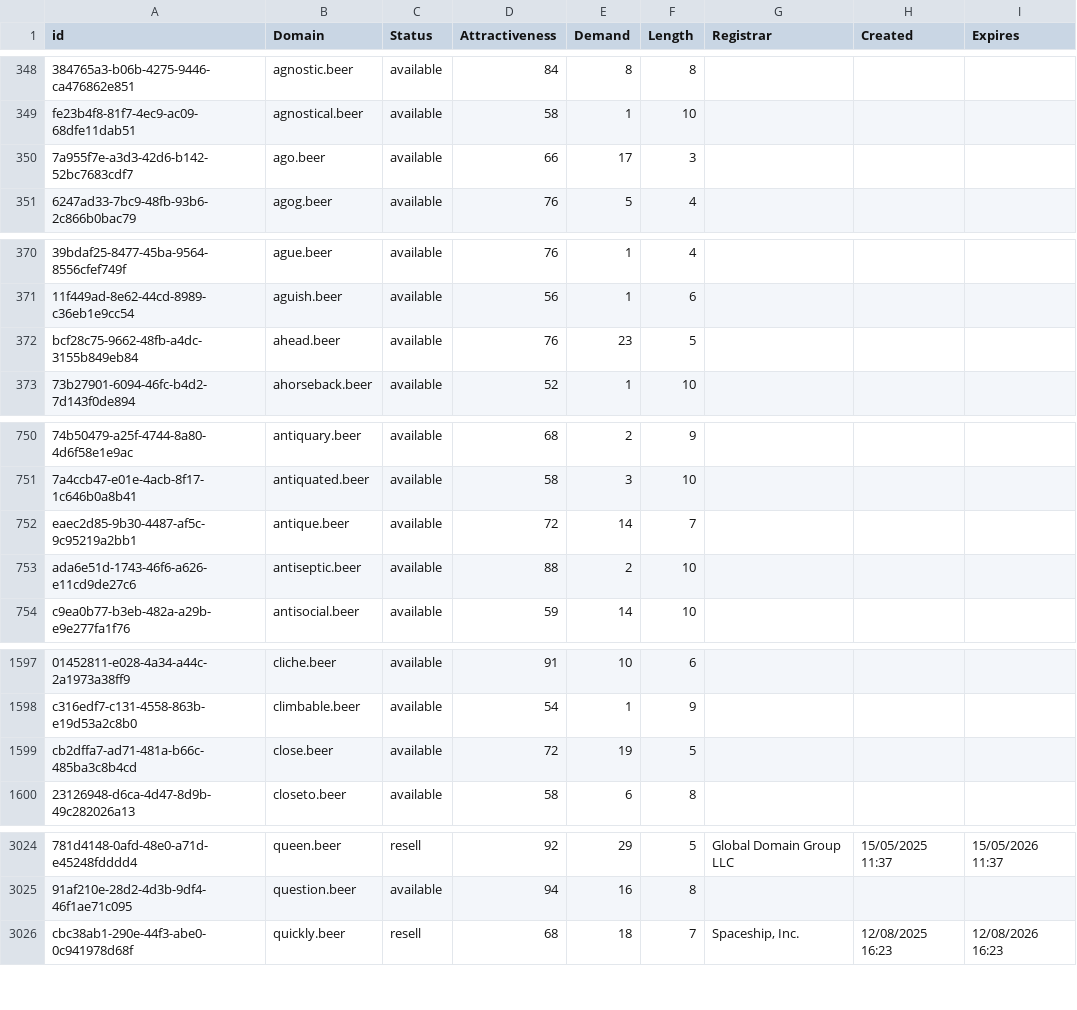
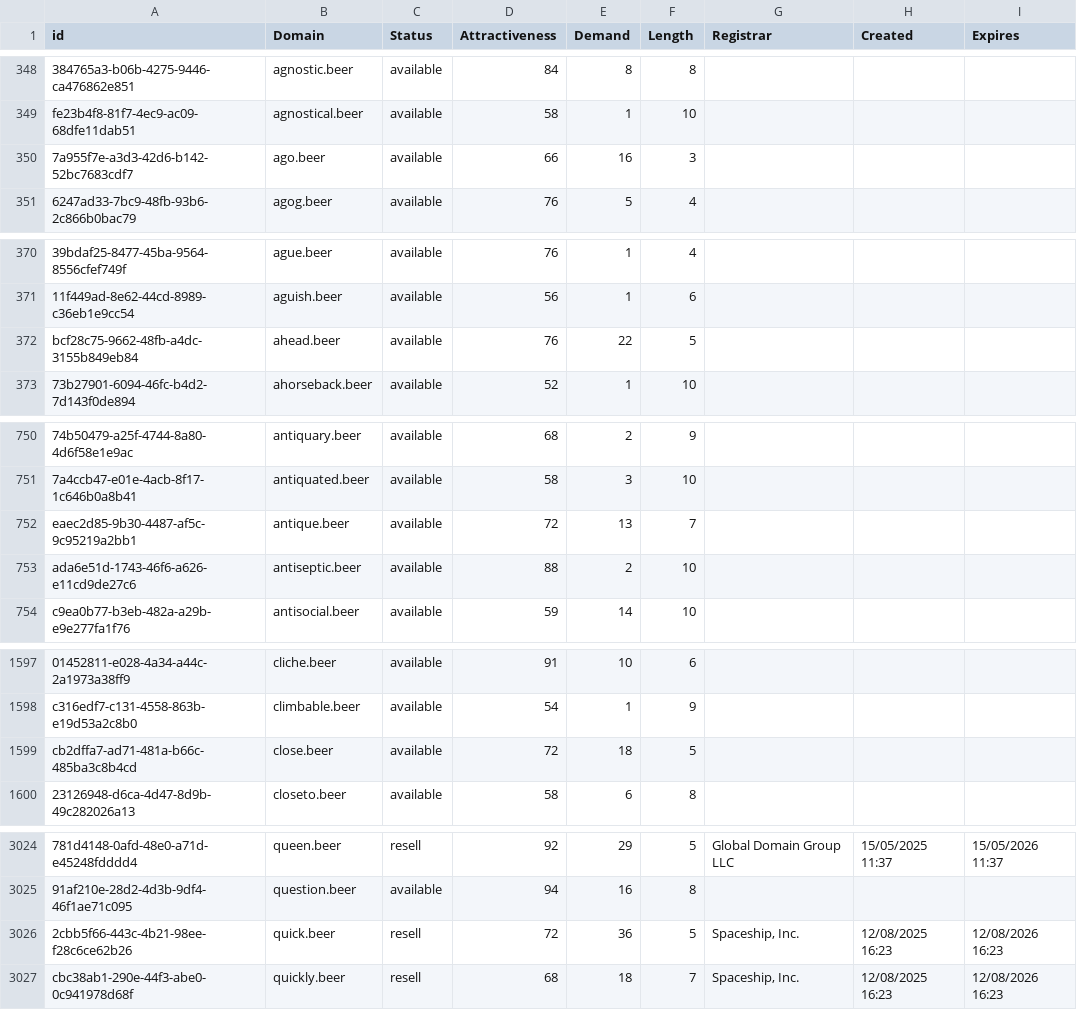
Before and after one commit to UniqueDomains/beer-oneword-domains, a CSV file: beer.csv, drawn as a sheet; only a part is shown, gaps mark what is left out; the diff covers the shown part only; the diff names each change by its address in the sheet, - before the commit and + after, or states it on an @@ line.

Commit message:
Domains update

```diff
--- a/beer.csv
+++ b/beer.csv
-E350 (Demand): 17
+E350 (Demand): 16
-E372 (Demand): 23
+E372 (Demand): 22
-E752 (Demand): 14
+E752 (Demand): 13
-E1599 (Demand): 19
+E1599 (Demand): 18
+row 3026: 2cbb5f66-443c-4b21-98ee-f28c6ce62b26 | quick.beer | resell | 72 | 36 | 5 | Spaceship, Inc. | 12/08/2025 16:23 | 12/08/2026 16:23
```
Also changed, not shown: 5 edited cells elsewhere in this file, 2 other files.
